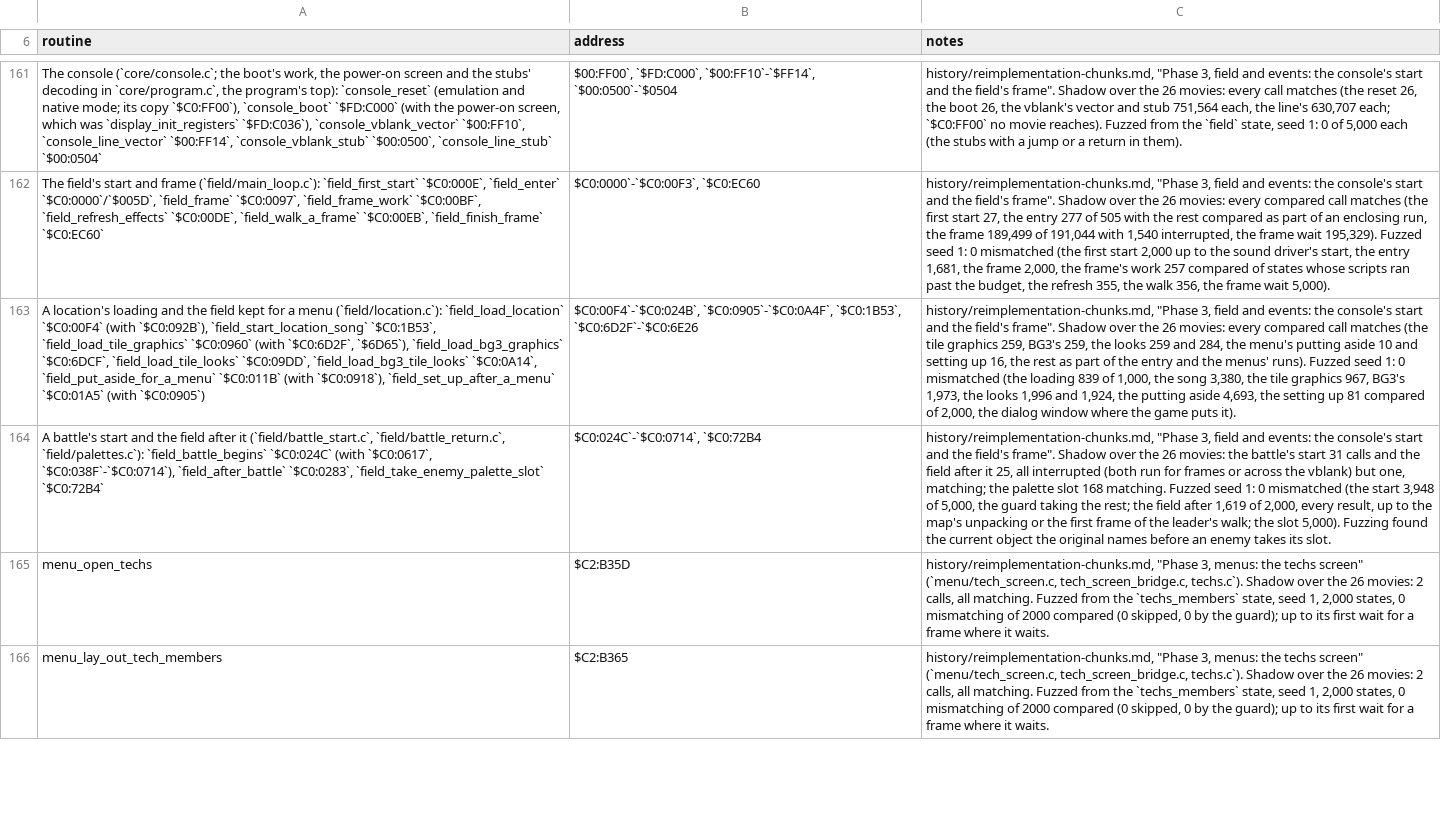
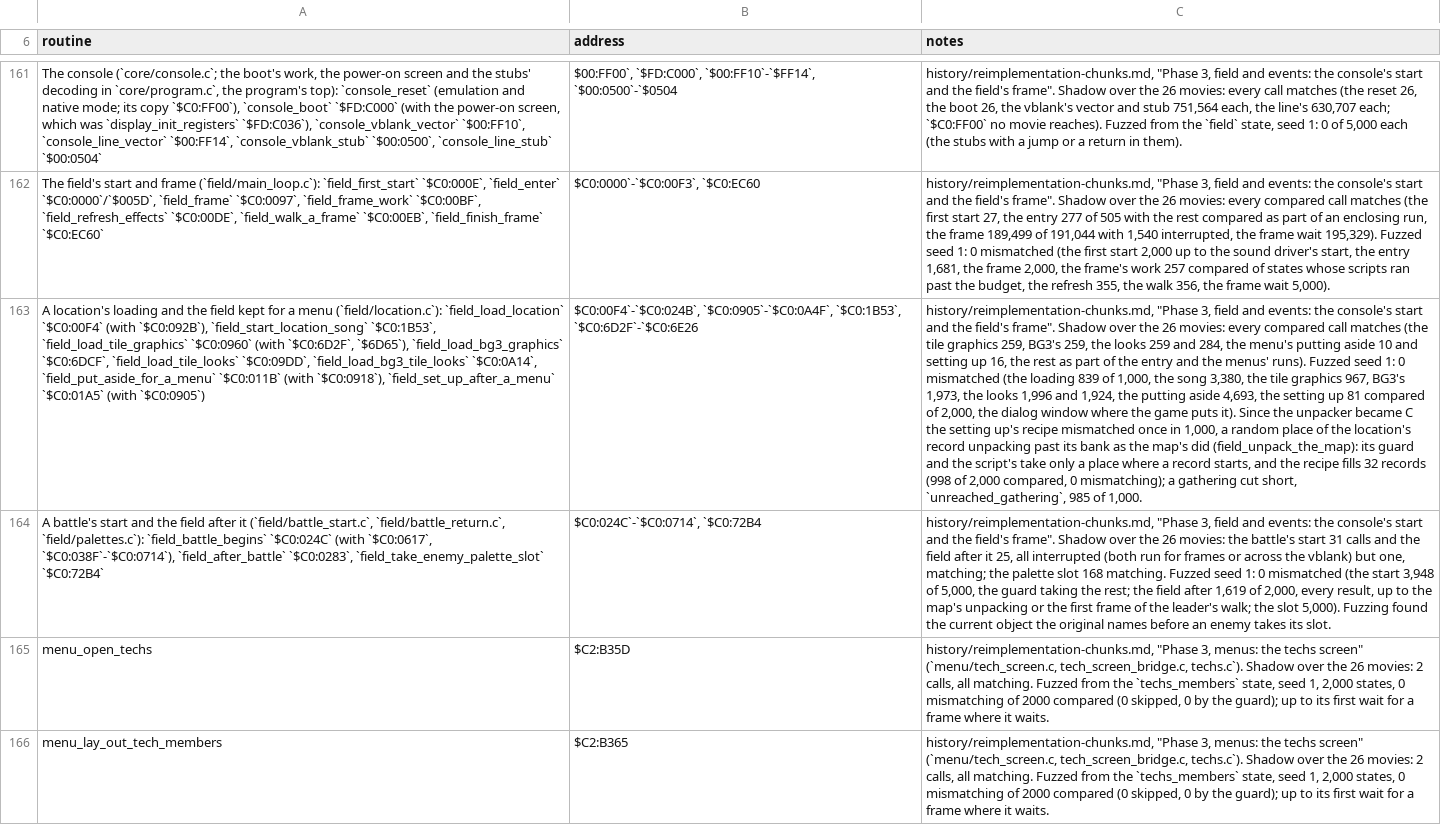
Before and after one commit to zdiemer/chrono-trigger-reimplemented, a TSV file: docs/ports.tsv, drawn as a sheet; only a part is shown, gaps mark what is left out; the diff covers the shown part only; the diff names each change by its address in the sheet, - before the commit and + after, or states it on an @@ line.

Commit message:
The field's unreached paths closed: the ledger re-recorded with no open byte, the field's cap 0, the party slot's refusal argued; ports.tsv, the unreached section and TODO

```diff
--- a/docs/ports.tsv
+++ b/docs/ports.tsv
-C163 (notes): …puts it).
+C163 (notes): …puts it). Since the unpacker became C the setting up's recipe mismatched once in 1,000, a random place of the location's record unpacking past its bank as the map's did (field_unpack_the_map): its guard and the script's take only a place where a record starts, and the recipe fills 32 records (998 of 2,000 compared, 0 mismatching); a gathering cut short, `unreached_gathering`, 985 of 1,000.
```
Also changed, not shown: 2 edited cells elsewhere in this file, 8 other files.
